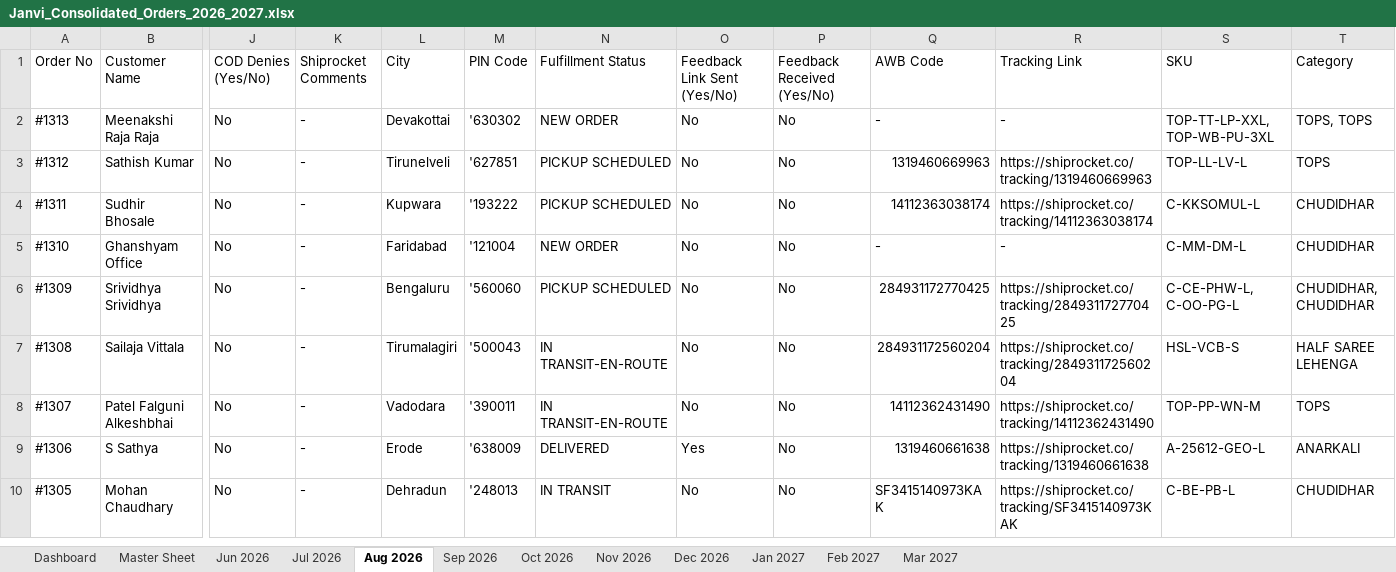
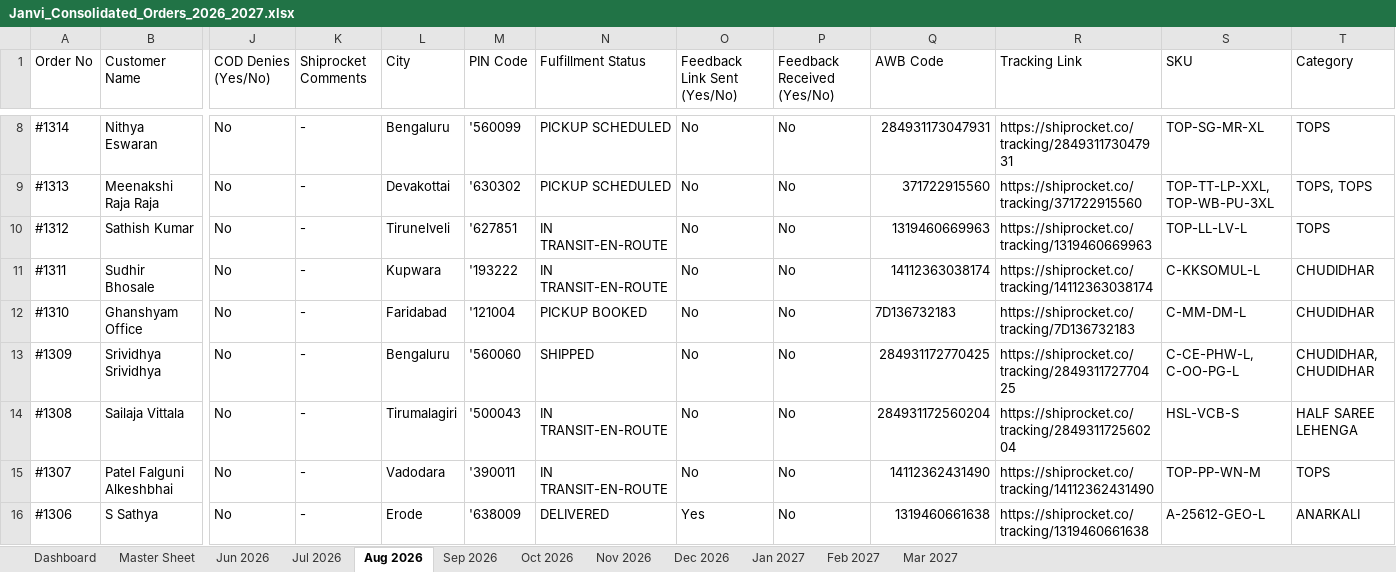
Before and after one commit to nrm-web/JANVI-AIKA-Website-Orders, an Excel workbook: Janvi_Consolidated_Orders_2026_2027.xlsx, sheet Aug 2026, drawn as a sheet; only a part is shown, gaps mark what is left out; the shorter side is filled out with more unchanged rows; values as stored, in another font and other column widths than the file's, no cell formats; addresses are those after the commit; rows hold the shown columns only; the diff covers the shown part only; the diff names each change by its address in the sheet, - before the commit and + after, or states it on an @@ line.

Commit message:
Auto-update consolidated order data and 4see Magic Dashboard Master file

```diff
--- a/Janvi_Consolidated_Orders_2026_2027.xlsx (sheet Aug 2026)
+++ b/Janvi_Consolidated_Orders_2026_2027.xlsx (sheet Aug 2026)
+row 8: #1314 | Nithya Eswaran | No | - | Bengaluru | '560099 | PICKUP SCHEDULED | No | No | 284931173047931 | https://shiprocket.co/tracking/284931173047931 | TOP-SG-MR-XL | TOPS
-N9 (Fulfillment Status): NEW ORDER
+N9 (Fulfillment Status): PICKUP SCHEDULED
-Q9 (AWB Code): -
+Q9 (AWB Code): 371722915560
-R9 (Tracking Link): -
+R9 (Tracking Link): https://shiprocket.co/tracking/371722915560
-N10:N11 (Fulfillment Status): PICKUP SCHEDULED
+N10:N11 (Fulfillment Status): IN TRANSIT-EN-ROUTE
-N12 (Fulfillment Status): NEW ORDER
+N12 (Fulfillment Status): PICKUP BOOKED
-Q12 (AWB Code): -
+Q12 (AWB Code): 7D136732183
-R12 (Tracking Link): -
+R12 (Tracking Link): https://shiprocket.co/tracking/7D136732183
-N13 (Fulfillment Status): PICKUP SCHEDULED
+N13 (Fulfillment Status): SHIPPED
```
Also changed, not shown: 6 added rows and 7 edited cells elsewhere in this sheet, sheet Master Sheet, sheet Dashboard, sheet Jul 2026, cell formats, Janvi_4see_Magic_Dashboard_Master.xlsx, 1 other file.
